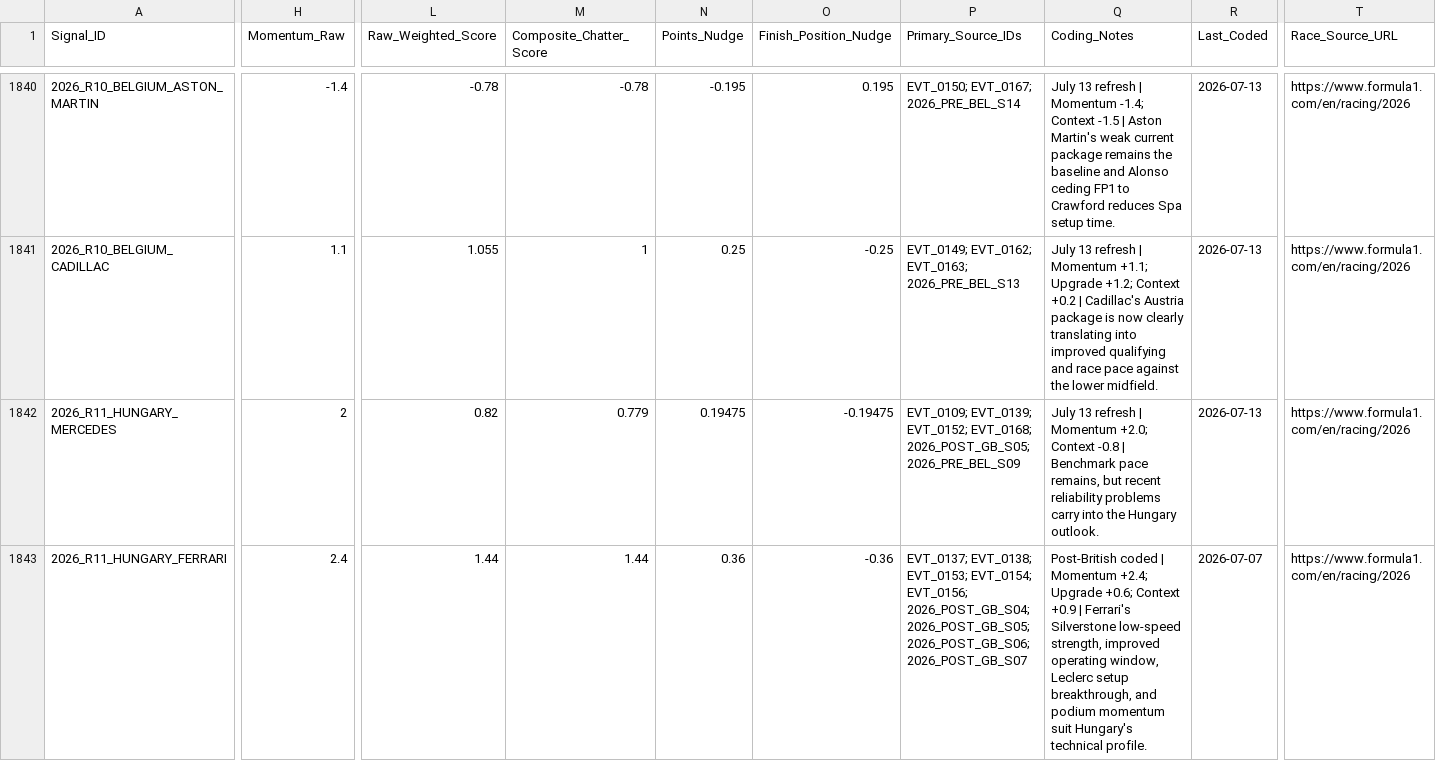
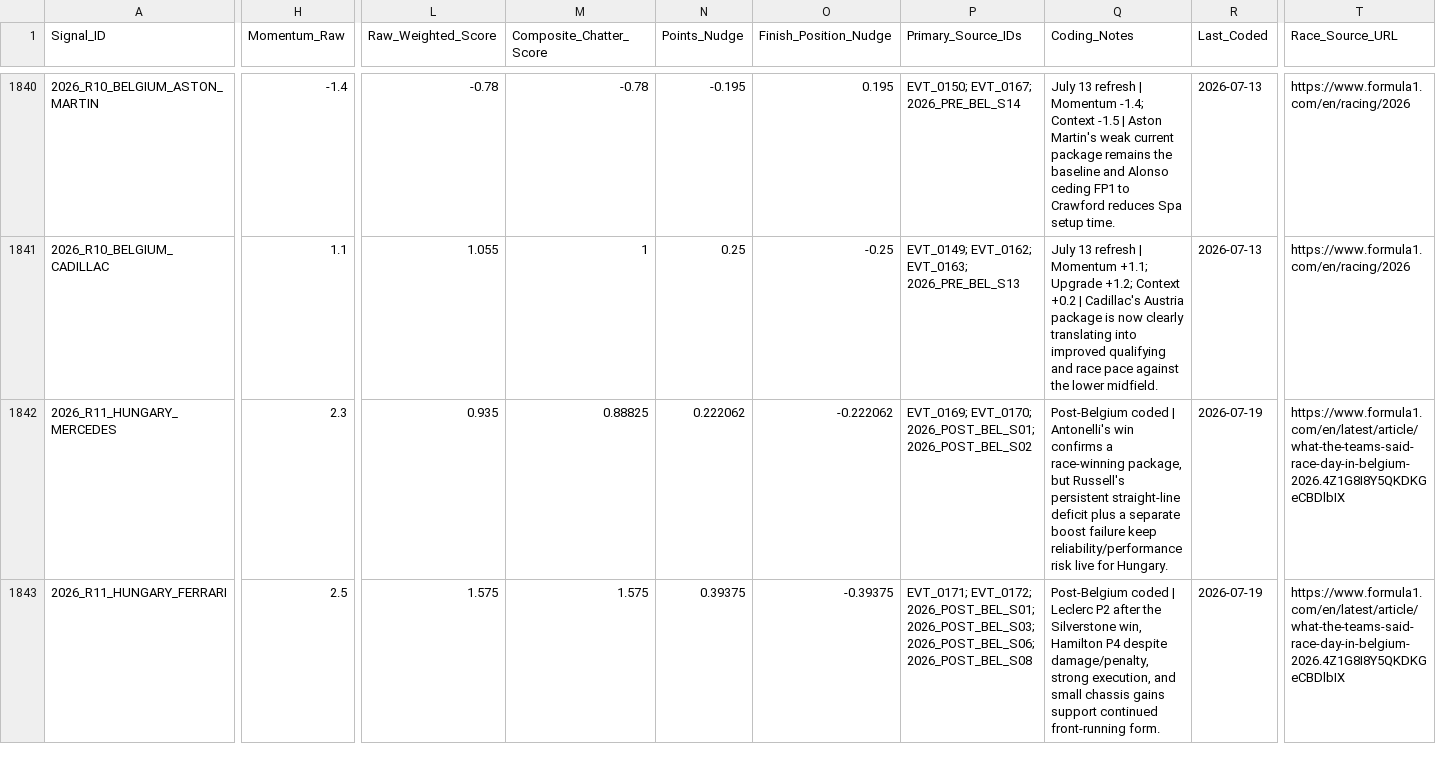
Before and after one commit to rogerroot01/NASCAR, a CSV file: data/keep these files/f1_prerace_chatter_team_race_signals_2018_2026.csv, drawn as a sheet; only a part is shown, gaps mark what is left out; the diff covers the shown part only; the diff names each change by its address in the sheet, - before the commit and + after, or states it on an @@ line.

```diff
--- a/data/keep these files/f1_prerace_chatter_team_race_signals_2018_2026.csv
+++ b/data/keep these files/f1_prerace_chatter_team_race_signals_2018_2026.csv
-H1842 (Momentum_Raw): 2
+H1842 (Momentum_Raw): 2.3
-L1842 (Raw_Weighted_Score): 0.82
+L1842 (Raw_Weighted_Score): 0.935
-M1842 (Composite_Chatter_Score): 0.779
+M1842 (Composite_Chatter_Score): 0.88825
-N1842 (Points_Nudge): 0.19475
+N1842 (Points_Nudge): 0.222062
-O1842 (Finish_Position_Nudge): -0.19475
+O1842 (Finish_Position_Nudge): -0.222062
-P1842 (Primary_Source_IDs): EVT_0109; EVT_0139; EVT_0152; EVT_0168; 2026_POST_GB_S05; 2026_PRE_BEL_S09
+P1842 (Primary_Source_IDs): EVT_0169; EVT_0170; 2026_POST_BEL_S01; 2026_POST_BEL_S02
-Q1842 (Coding_Notes): July 13 refresh | Momentum +2.0; Context -0.8 | Benchmark pace remains, but recent reliability problems carry into the Hungary outlook.
+Q1842 (Coding_Notes): Post-Belgium coded | Antonelli's win confirms a race-winning package, but Russell's persistent straight-line deficit plus a separate boost failure keep reliability/performance risk live for Hungary.
-R1842 (Last_Coded): 2026-07-13
+R1842 (Last_Coded): 2026-07-19
-T1842:T1843 (Race_Source_URL): https://www.formula1.com/en/racing/2026
+T1842:T1843 (Race_Source_URL): https://www.formula1.com/en/latest/article/what-the-teams-said-race-day-in-belgium-2026.4Z1G8I8Y5QKDKGeCBDlbIX
-H1843 (Momentum_Raw): 2.4
+H1843 (Momentum_Raw): 2.5
-L1843 (Raw_Weighted_Score): 1.44
+L1843 (Raw_Weighted_Score): 1.575
-M1843 (Composite_Chatter_Score): 1.44
+M1843 (Composite_Chatter_Score): 1.575
-N1843 (Points_Nudge): 0.36
+N1843 (Points_Nudge): 0.39375
-O1843 (Finish_Position_Nudge): -0.36
+O1843 (Finish_Position_Nudge): -0.39375
-P1843 (Primary_Source_IDs): EVT_0137; EVT_0138; EVT_0153; EVT_0154; EVT_0156; 2026_POST_GB_S04; 2026_POST_GB_S05; 2026_POST_GB_S06; 2026_POST_GB_S07
+P1843 (Primary_Source_IDs): EVT_0171; EVT_0172; 2026_POST_BEL_S01; 2026_POST_BEL_S03; 2026_POST_BEL_S06; 2026_POST_BEL_S08
-Q1843 (Coding_Notes): Post-British coded | Momentum +2.4; Upgrade +0.6; Context +0.9 | Ferrari's Silverstone low-speed strength, improved operating window, Leclerc setup breakthrough, and podium momentum suit Hungary's technical profile.
+Q1843 (Coding_Notes): Post-Belgium coded | Leclerc P2 after the Silverstone win, Hamilton P4 despite damage/penalty, strong execution, and small chassis gains support continued front-running form.
-R1843 (Last_Coded): 2026-07-07
+R1843 (Last_Coded): 2026-07-19
```
Also changed, not shown: 101 edited cells elsewhere in this file, data/keep these files/f1_market_odds_opening_driver_summary_2025_2026.csv, data/keep these files/f1_prerace_grid_quali_overrides_2018_2026.csv, 5 other files.
